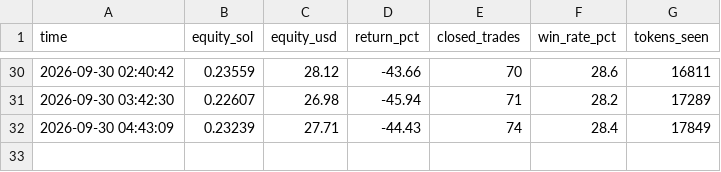
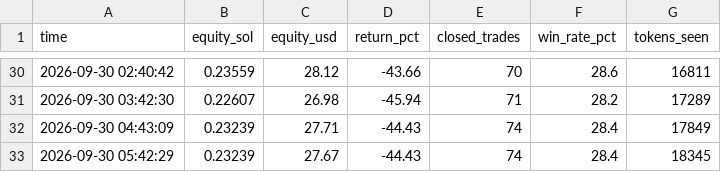
Before and after one commit to Avilliana/Pump-bot, a CSV file: logs/equity.csv, drawn as a sheet; only a part is shown, gaps mark what is left out.

```diff
--- a/logs/equity.csv
+++ b/logs/equity.csv
@@ -32 +32,2 @@ time,equity_sol,equity_usd,return_pct,closed_trades,win_rate_pct,tokens_seen
 2026-09-30 04:43:09,0.23239,27.71,-44.43,74,28.4,17849
+2026-09-30 05:42:29,0.23239,27.67,-44.43,74,28.4,18345
```
Also changed, not shown: 3 other files.
